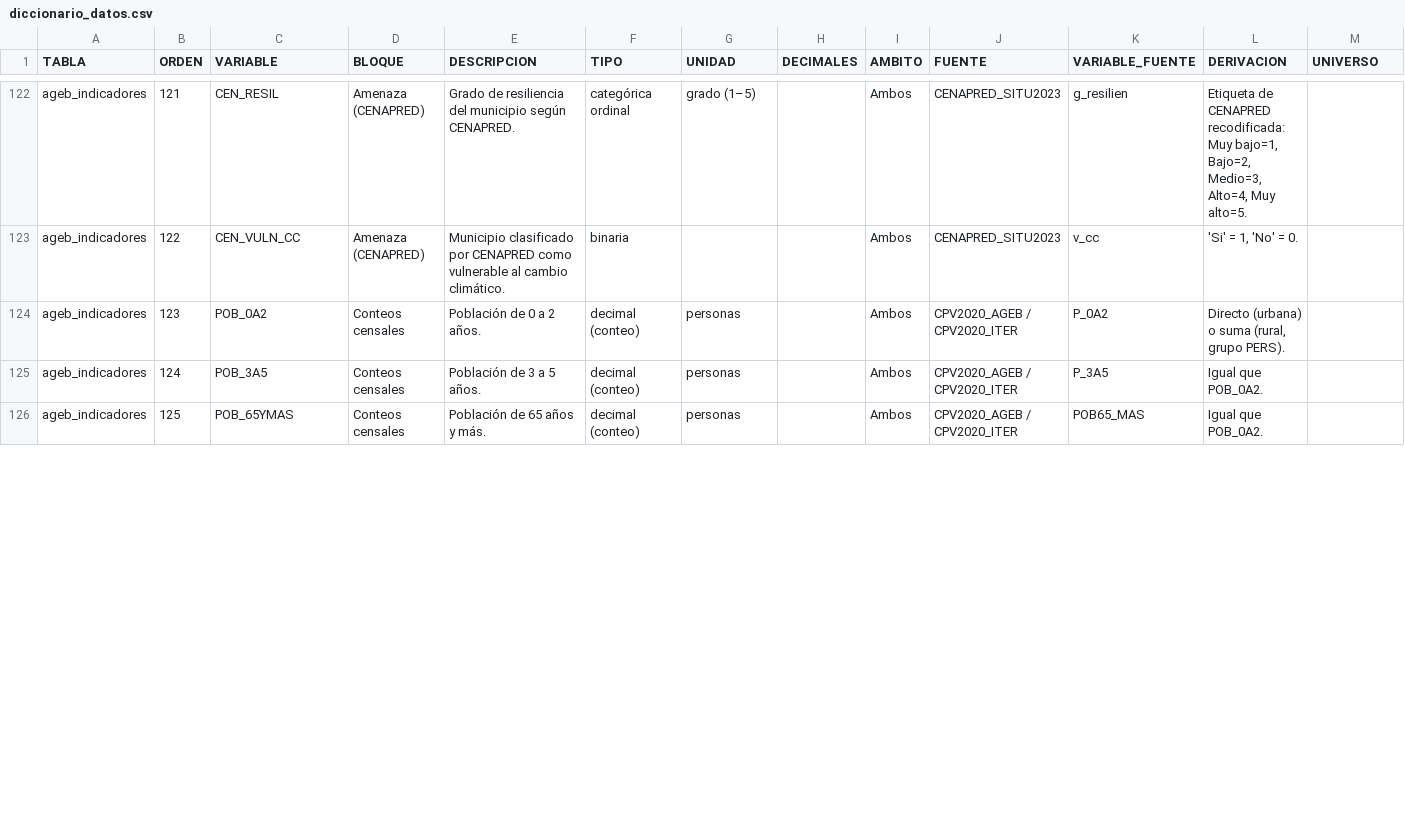
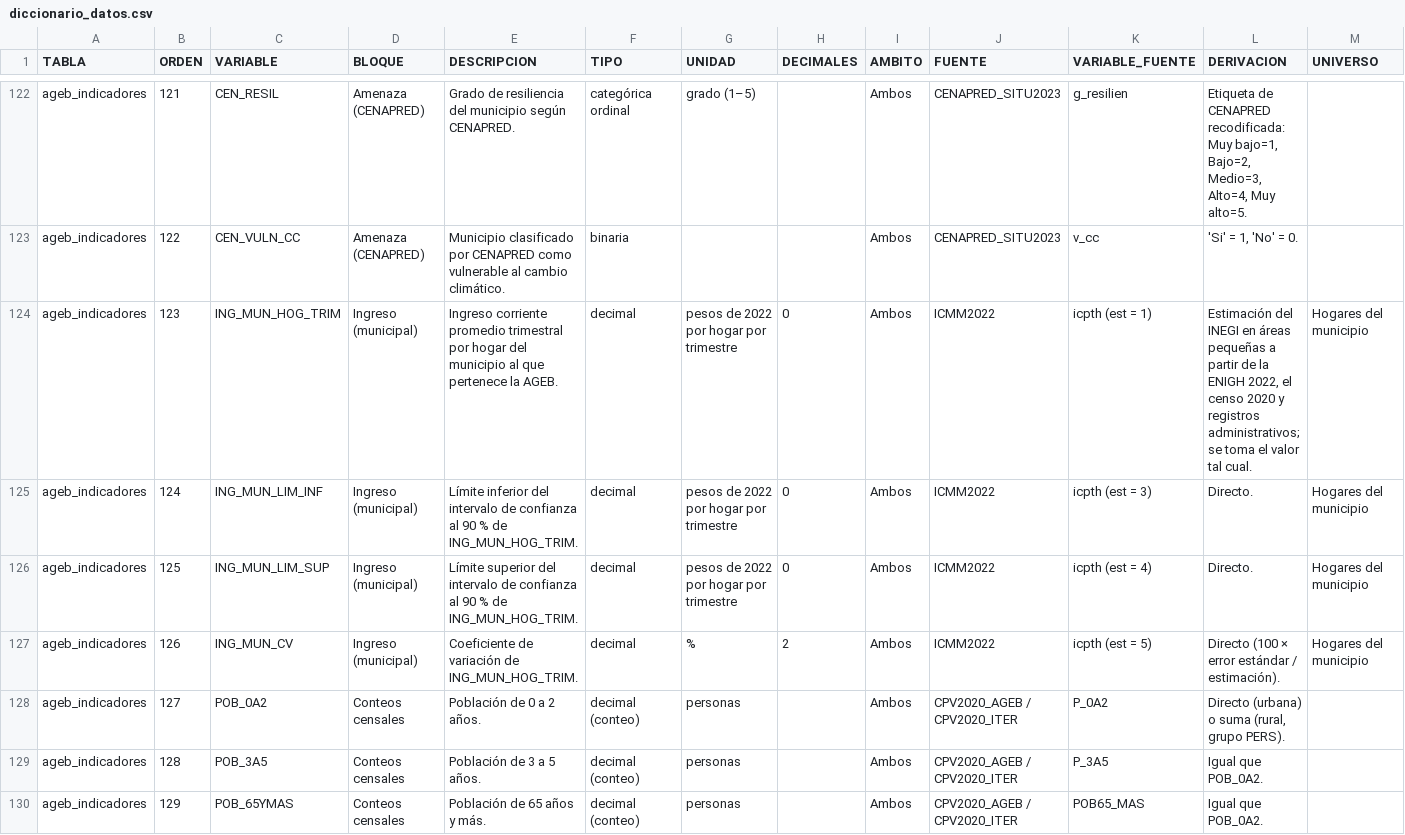
Before and after one commit to sisepuede-framework/adaptation-ageb-data, a CSV file: docs/diccionario_datos.csv, drawn as a sheet; only a part is shown, gaps mark what is left out; addresses are those after the commit; rows hold the shown columns only; the diff covers the shown part only; the diff names each change by its address in the sheet, - before the commit and + after, or states it on an @@ line.

```diff
--- a/docs/diccionario_datos.csv
+++ b/docs/diccionario_datos.csv
+row 124: ageb_indicadores | 123 | ING_MUN_HOG_TRIM | Ingreso (municipal) | Ingreso corriente promedio trimestral por hogar del municipio al que pertenece la AGEB. | decimal | pesos de 2022 por hogar por trimestre | 0 | Ambos | ICMM2022 | icpth (est = 1) | Estimación del INEGI en áreas pequeñas a partir de la ENIGH 2022, el censo 2020 y registros administrativos; se toma el valor tal cual. | Hogares del municipio
+row 125: ageb_indicadores | 124 | ING_MUN_LIM_INF | Ingreso (municipal) | Límite inferior del intervalo de confianza al 90 % de ING_MUN_HOG_TRIM. | decimal | pesos de 2022 por hogar por trimestre | 0 | Ambos | ICMM2022 | icpth (est = 3) | Directo. | Hogares del municipio
+row 126: ageb_indicadores | 125 | ING_MUN_LIM_SUP | Ingreso (municipal) | Límite superior del intervalo de confianza al 90 % de ING_MUN_HOG_TRIM. | decimal | pesos de 2022 por hogar por trimestre | 0 | Ambos | ICMM2022 | icpth (est = 4) | Directo. | Hogares del municipio
+row 127: ageb_indicadores | 126 | ING_MUN_CV | Ingreso (municipal) | Coeficiente de variación de ING_MUN_HOG_TRIM. | decimal | % | 2 | Ambos | ICMM2022 | icpth (est = 5) | Directo (100 × error estándar / estimación). | Hogares del municipio
-B128 (ORDEN): 123
+B128 (ORDEN): 127
-B129 (ORDEN): 124
+B129 (ORDEN): 128
-B130 (ORDEN): 125
+B130 (ORDEN): 129
```
Also changed, not shown: 1 added row and 59 edited cells elsewhere in this file, docs/data_dictionary.csv, 11 other files.
